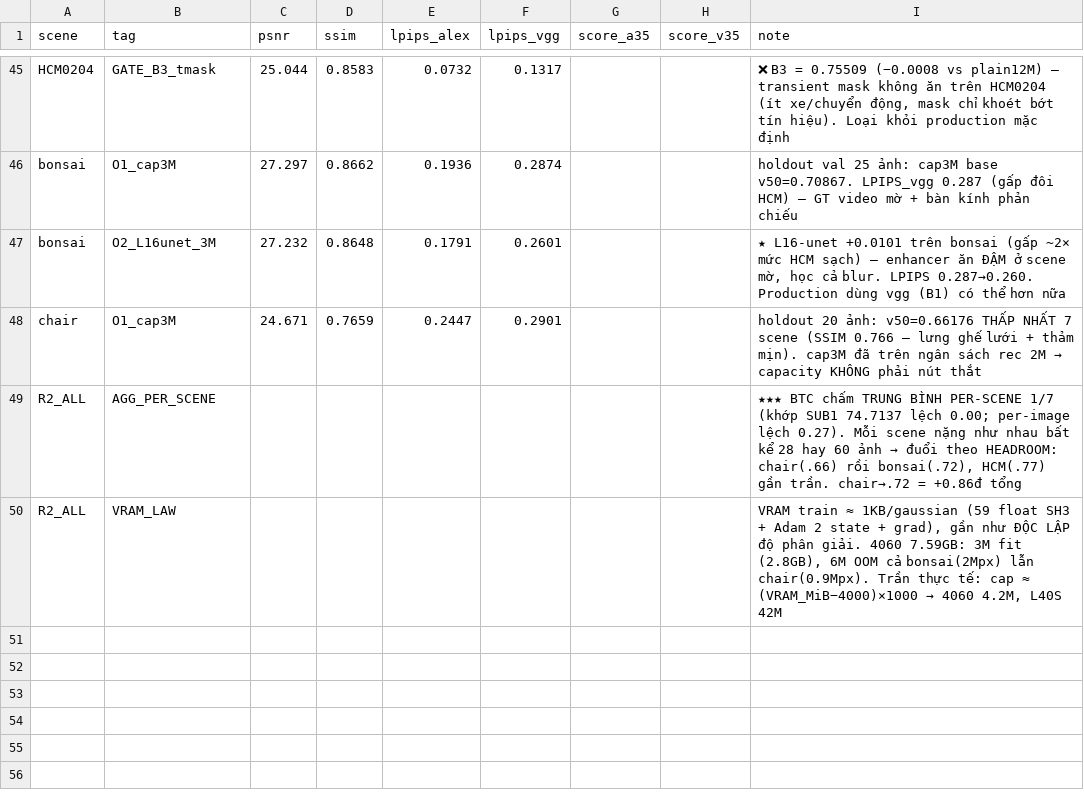
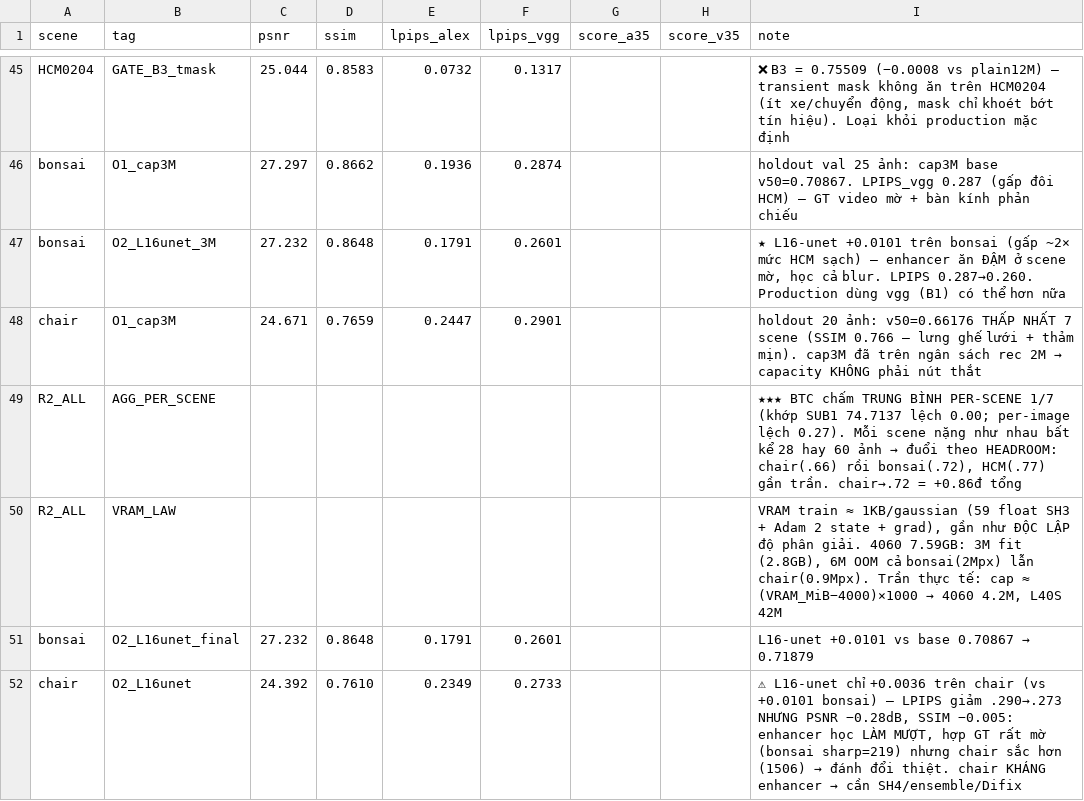
Before and after one commit to zuntes/bts, a CSV file: results/experiments.csv, drawn as a sheet; only a part is shown, gaps mark what is left out.

```diff
--- a/results/experiments.csv
+++ b/results/experiments.csv
@@ -50 +50,3 @@ R2_ALL,AGG_PER_SCENE,,,,,,,"★★★ BTC chấm TRUNG BÌNH PER-SCENE 1/7 (kh
 R2_ALL,VRAM_LAW,,,,,,,"VRAM train ≈ 1KB/gaussian (59 float SH3 + Adam 2 state + grad), gần như ĐỘC LẬP độ phân giải. 4060 7.59GB: 3M fit (2.8GB), 6M OOM cả bonsai(2Mpx) lẫn chair(0.9Mpx). Trần thực tế: cap ≈ (VRAM_MiB−4000)×1000 → 4060 4.2M, L40S 42M"
+bonsai,O2_L16unet_final,27.232,0.8648,0.1791,0.2601,,,"L16-unet +0.0101 vs base 0.70867 → 0.71879"
+chair,O2_L16unet,24.392,0.7610,0.2349,0.2733,,,"⚠ L16-unet chỉ +0.0036 trên chair (vs +0.0101 bonsai) — LPIPS giảm .290→.273 NHƯNG PSNR −0.28dB, SSIM −0.005: enhancer học LÀM MƯỢT, hợp GT rất mờ (bonsai sharp=219) nhưng chair sắc hơn (1506) → đánh đổi thiệt. chair KHÁNG enhancer → cần SH4/ensemble/Difix"
```
Also changed, not shown: 1 other file.
